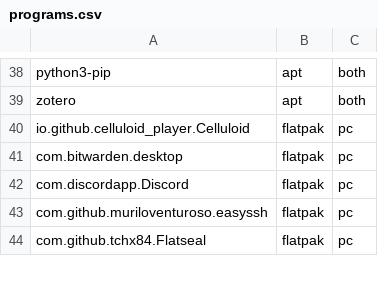
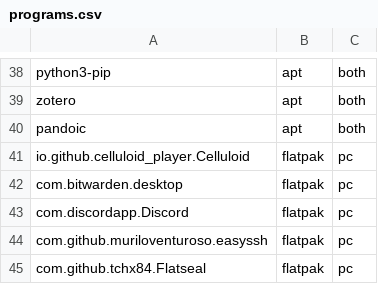
Before and after one commit to phrmendes/dotfiles, a CSV file: programs.csv, drawn as a sheet; only a part is shown, gaps mark what is left out.

Commit message:
Adding pandoc.

```diff
--- a/programs.csv
+++ b/programs.csv
@@ -39,2 +39,3 @@ python3-pip,apt,both
 zotero,apt,both
+pandoic,apt,both
 io.github.celluloid_player.Celluloid,flatpak,pc
```
